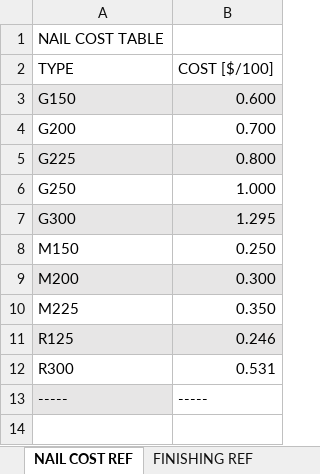
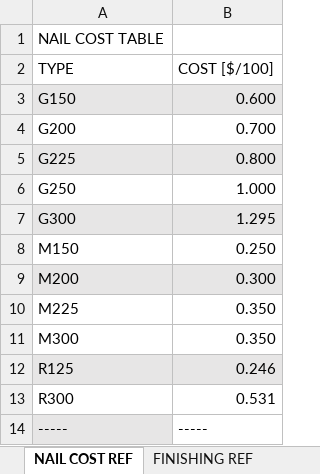
Before and after one commit to CarrollDave/burgesscosting, an Excel workbook: Burgess Cost Sheet - Extended.xlsm, sheet NAIL COST REF, drawn as a sheet; values as stored, in another font and other column widths than the file's, no borders; the diff names each change by its address in the sheet, - before the commit and + after, or states it on an @@ line.

Commit message:
Add files via upload
Added M300 nails
Updated label from "Miles" to "Round Trip"

```diff
--- a/Burgess Cost Sheet - Extended.xlsm (sheet NAIL COST REF)
+++ b/Burgess Cost Sheet - Extended.xlsm (sheet NAIL COST REF)
+row 11: M300 | 0.350
```
Also changed, not shown: sheet MAIN, charts or pictures.
